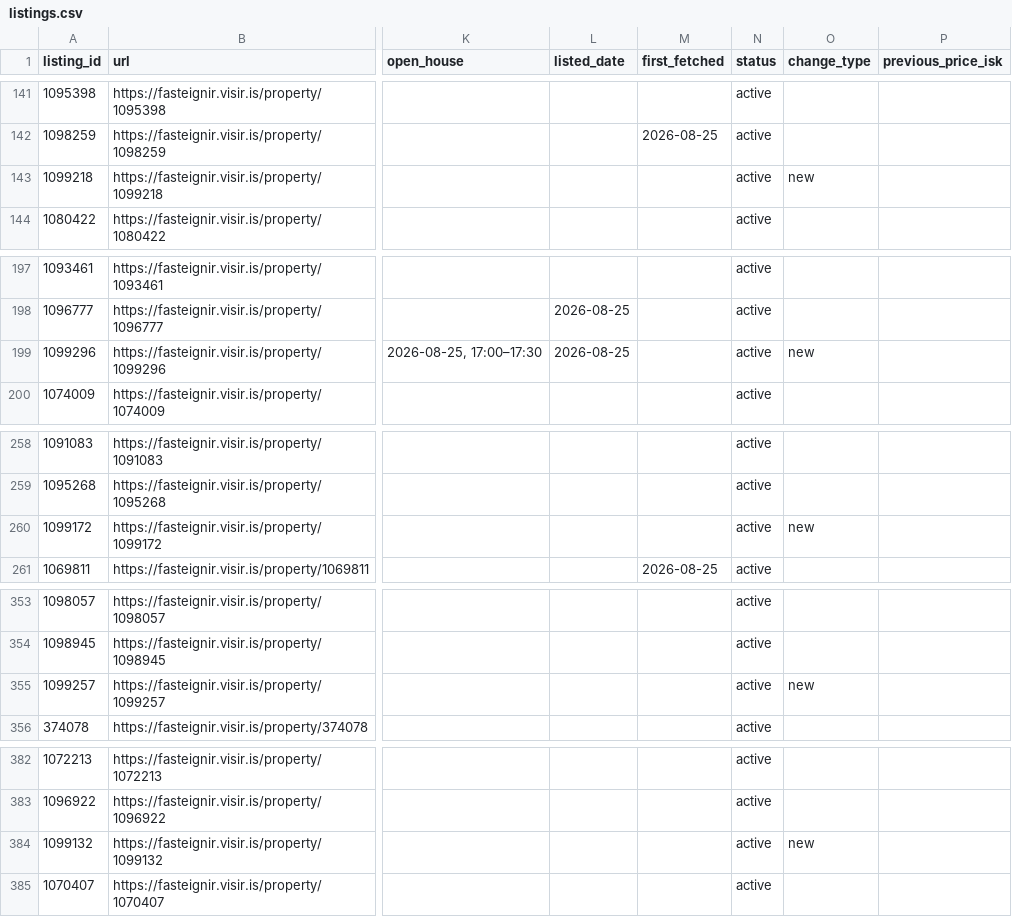
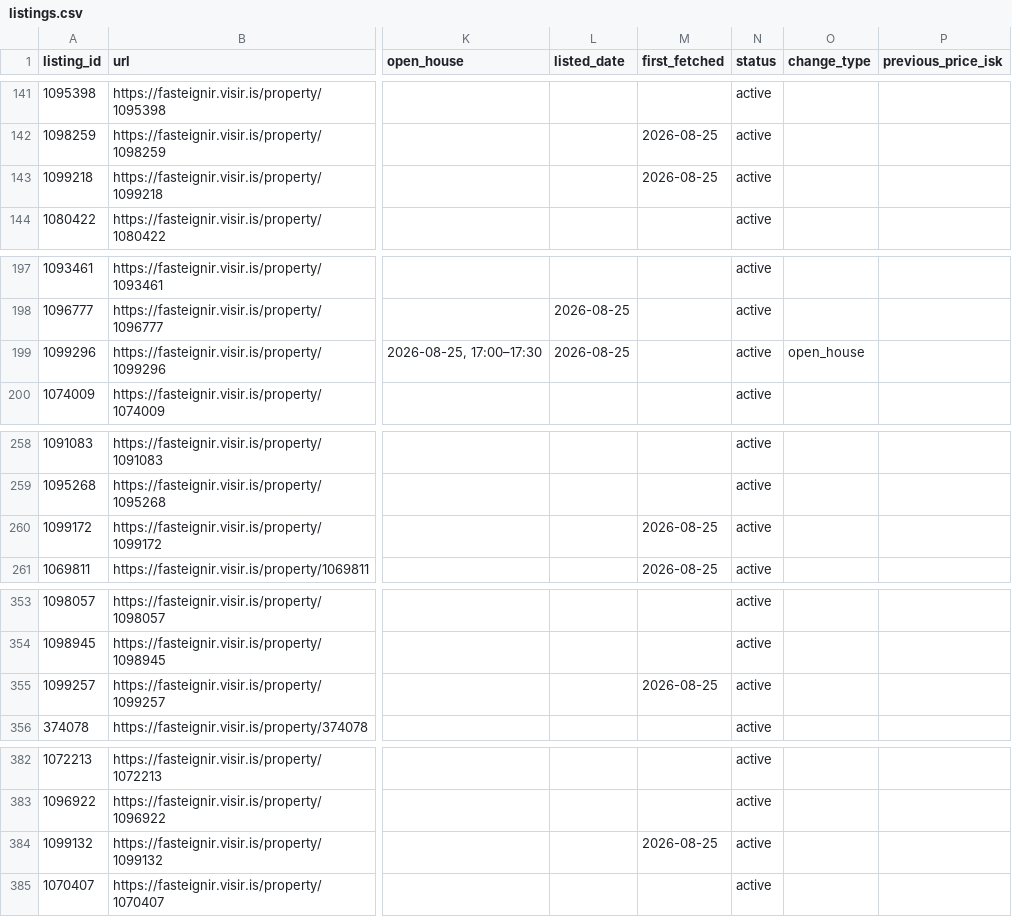
Before and after one commit to alruts/fasteignir-listing-monitor, a CSV file: data/listings.csv, drawn as a sheet; only a part is shown, gaps mark what is left out; the diff covers the shown part only; the diff names each change by its address in the sheet, - before the commit and + after, or states it on an @@ line.

Commit message:
Update house listings

```diff
--- a/data/listings.csv
+++ b/data/listings.csv
-M143 (first_fetched): (empty)
+M143 (first_fetched): 2026-08-25
-O143 (change_type): new
+O143 (change_type): (empty)
-O199 (change_type): new
+O199 (change_type): open_house
-M260 (first_fetched): (empty)
+M260 (first_fetched): 2026-08-25
-O260 (change_type): new
+O260 (change_type): (empty)
-M355 (first_fetched): (empty)
+M355 (first_fetched): 2026-08-25
-O355 (change_type): new
+O355 (change_type): (empty)
-M384 (first_fetched): (empty)
+M384 (first_fetched): 2026-08-25
-O384 (change_type): new
+O384 (change_type): (empty)
```
Also changed, not shown: 1 edited cell elsewhere in this file, 2 other files.
